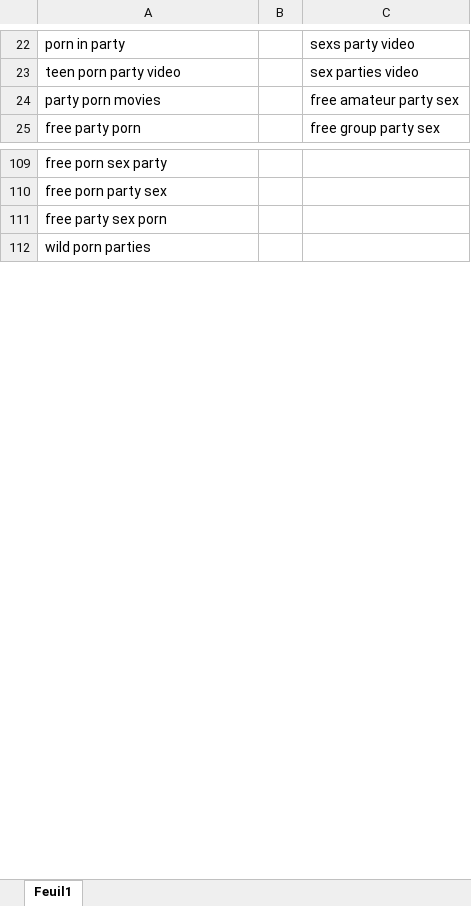
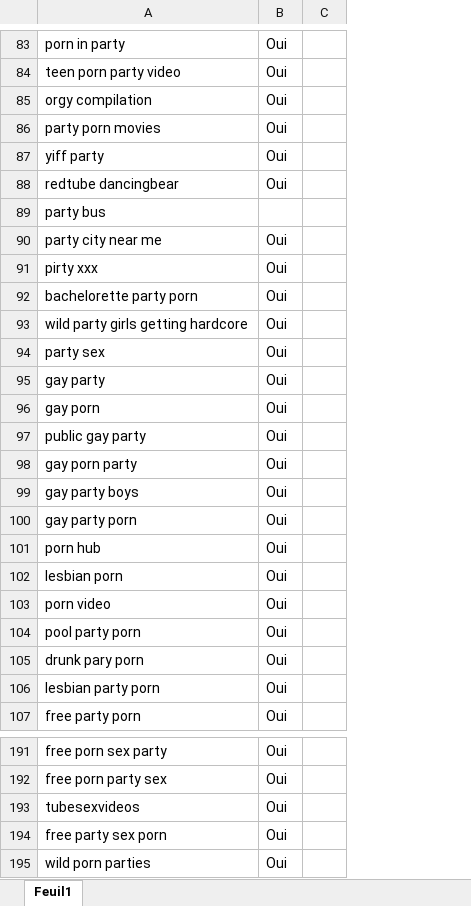
Before and after one commit to nozkrew/WP-Script, an Excel workbook: files/KeyWords Party Porn.xlsx, sheet Feuil1, drawn as a sheet; only a part is shown, gaps mark what is left out; values as stored, in another font and other column widths than the file's, no borders; conditional formats not drawn; removed rows and columns are numbered as before the commit, all else as after; the diff covers the shown part only; the diff names each change by its address in the sheet, - before the commit and + after, or states it on an @@ line.

```diff
--- a/files/KeyWords Party Porn.xlsx (sheet Feuil1)
+++ b/files/KeyWords Party Porn.xlsx (sheet Feuil1)
+column B, rows 83-84: Oui | Oui; row 86: Oui; row 107: Oui; rows 191-192: Oui | Oui; rows 194-195: Oui | Oui
-column C, rows 22-25: sexs party video | sex parties video | free amateur party sex | free group party sex
+row 85: orgy compilation | Oui
+row 87: yiff party | Oui
+row 88: redtube dancingbear | Oui
+row 89: party bus
+row 90: party city near me | Oui
+row 91: pirty xxx | Oui
+row 92: bachelorette party porn | Oui
+row 93: wild party girls getting hardcore | Oui
+row 94: party sex | Oui
+row 95: gay party | Oui
+row 96: gay porn | Oui
+row 97: public gay party | Oui
+row 98: gay porn party | Oui
+row 99: gay party boys | Oui
+row 100: gay party porn | Oui
+row 101: porn hub | Oui
+row 102: lesbian porn | Oui
+row 103: porn video | Oui
+row 104: pool party porn | Oui
+row 105: drunk pary porn | Oui
+row 106: lesbian party porn | Oui
+row 193: tubesexvideos | Oui
```
Also changed, not shown: 293 added rows elsewhere in this sheet, 1 other file.
